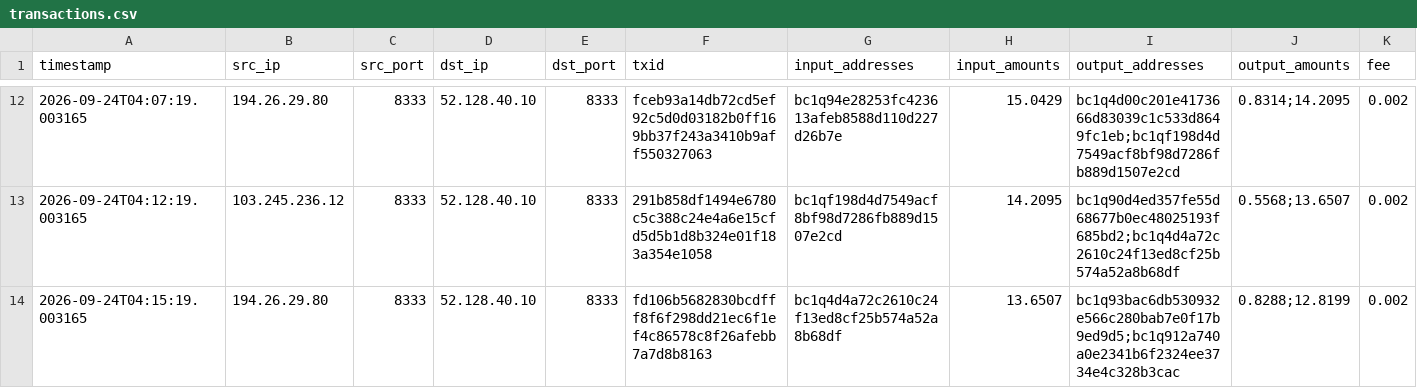
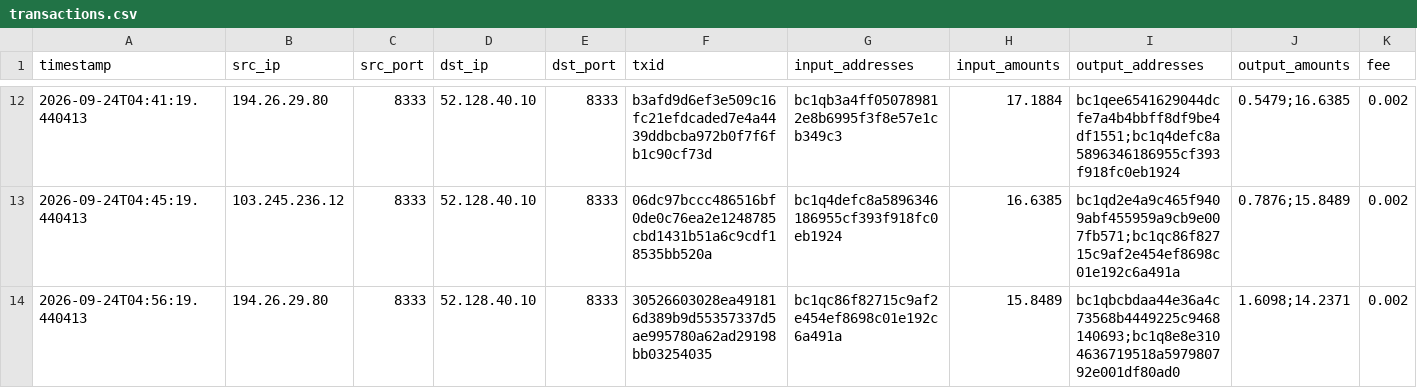
Before and after one commit to KAVYAJOSHI1/BEANS, a CSV file: data/synth/test_fixture/transactions.csv, drawn as a sheet; only a part is shown, gaps mark what is left out; the diff covers the shown part only; the diff names each change by its address in the sheet, - before the commit and + after, or states it on an @@ line.

```diff
--- a/data/synth/test_fixture/transactions.csv
+++ b/data/synth/test_fixture/transactions.csv
-A12 (timestamp): 2026-09-24T04:07:19.003165
+A12 (timestamp): 2026-09-24T04:41:19.440413
-F12 (txid): fceb93a14db72cd5ef92c5d0d03182b0ff169bb37f243a3410b9aff550327063
+F12 (txid): b3afd9d6ef3e509c16fc21efdcaded7e4a4439ddbcba972b0f7f6fb1c90cf73d
-G12 (input_addresses): bc1q94e28253fc423613afeb8588d110d227d26b7e
+G12 (input_addresses): bc1qb3a4ff050789812e8b6995f3f8e57e1cb349c3
-H12 (input_amounts): 15.0429
+H12 (input_amounts): 17.1884
-I12 (output_addresses): bc1q4d00c201e4173666d83039c1c533d8649fc1eb;bc1qf198d4d7549acf8bf98d7286fb889d1507e2cd
+I12 (output_addresses): bc1qee6541629044dcfe7a4b4bbff8df9be4df1551;bc1q4defc8a5896346186955cf393f918fc0eb1924
-J12 (output_amounts): 0.8314;14.2095
+J12 (output_amounts): 0.5479;16.6385
-A13 (timestamp): 2026-09-24T04:12:19.003165
+A13 (timestamp): 2026-09-24T04:45:19.440413
-F13 (txid): 291b858df1494e6780c5c388c24e4a6e15cfd5d5b1d8b324e01f183a354e1058
+F13 (txid): 06dc97bccc486516bf0de0c76ea2e1248785cbd1431b51a6c9cdf18535bb520a
-G13 (input_addresses): bc1qf198d4d7549acf8bf98d7286fb889d1507e2cd
+G13 (input_addresses): bc1q4defc8a5896346186955cf393f918fc0eb1924
-H13 (input_amounts): 14.2095
+H13 (input_amounts): 16.6385
-I13 (output_addresses): bc1q90d4ed357fe55d68677b0ec48025193f685bd2;bc1q4d4a72c2610c24f13ed8cf25b574a52a8b68df
+I13 (output_addresses): bc1qd2e4a9c465f9409abf455959a9cb9e007fb571;bc1qc86f82715c9af2e454ef8698c01e192c6a491a
-J13 (output_amounts): 0.5568;13.6507
+J13 (output_amounts): 0.7876;15.8489
-A14 (timestamp): 2026-09-24T04:15:19.003165
+A14 (timestamp): 2026-09-24T04:56:19.440413
-F14 (txid): fd106b5682830bcdfff8f6f298dd21ec6f1ef4c86578c8f26afebb7a7d8b8163
+F14 (txid): 30526603028ea491816d389b9d55357337d5ae995780a62ad29198bb03254035
-G14 (input_addresses): bc1q4d4a72c2610c24f13ed8cf25b574a52a8b68df
+G14 (input_addresses): bc1qc86f82715c9af2e454ef8698c01e192c6a491a
-H14 (input_amounts): 13.6507
+H14 (input_amounts): 15.8489
-I14 (output_addresses): bc1q93bac6db530932e566c280bab7e0f17b9ed9d5;bc1q912a740a0e2341b6f2324ee3734e4c328b3cac
+I14 (output_addresses): bc1qbcbdaa44e36a4c73568b4449225c9468140693;bc1q8e8e3104636719518a597980792e001df80ad0
-J14 (output_amounts): 0.8288;12.8199
+J14 (output_amounts): 1.6098;14.2371
```
Also changed, not shown: 162 edited cells elsewhere in this file, data/seeds/illicit_seeds.csv, data/synth/test_fixture/labels.csv, 7 other files.
